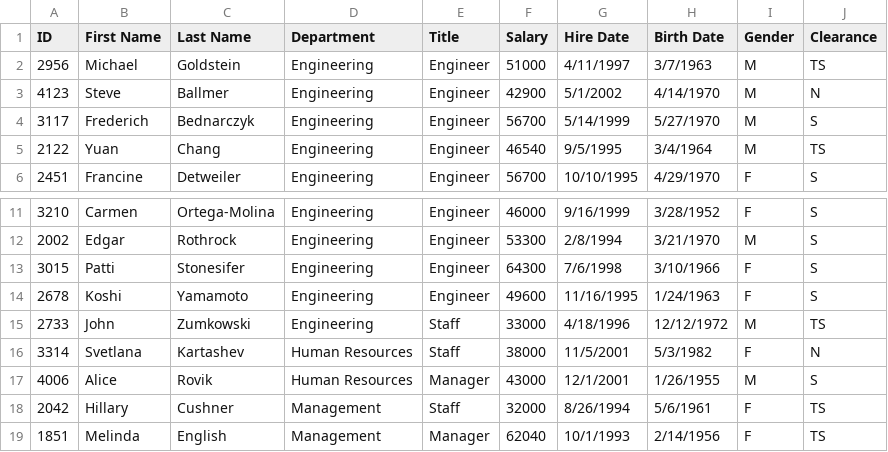
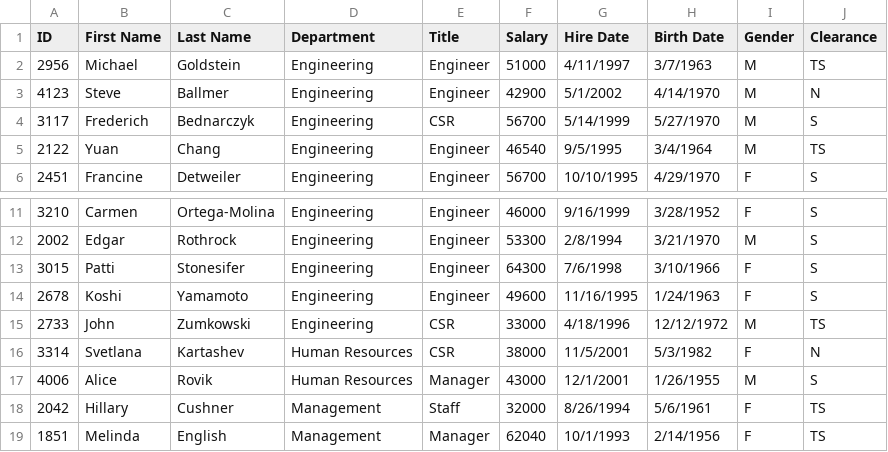
Before and after one commit to lukestip/4322-QuizI-D, a CSV file: employee_data.csv, drawn as a sheet; only a part is shown, gaps mark what is left out.

```diff
--- a/employee_data.csv
+++ b/employee_data.csv
@@ -3,3 +3,3 @@
 4123,Steve,Ballmer,Engineering,Engineer,42900,5/1/2002,4/14/1970,M,N
-3117,Frederich,Bednarczyk,Engineering,Engineer,56700,5/14/1999,5/27/1970,M,S
+3117,Frederich,Bednarczyk,Engineering,CSR,56700,5/14/1999,5/27/1970,M,S
 2122,Yuan,Chang,Engineering,Engineer,46540,9/5/1995,3/4/1964,M,TS
@@ -14,4 +14,4 @@
 2678,Koshi,Yamamoto,Engineering,Engineer,49600,11/16/1995,1/24/1963,F,S
-2733,John,Zumkowski,Engineering,Staff,33000,4/18/1996,12/12/1972,M,TS
-3314,Svetlana,Kartashev,Human Resources,Staff,38000,11/5/2001,5/3/1982,F,N
+2733,John,Zumkowski,Engineering,CSR,33000,4/18/1996,12/12/1972,M,TS
+3314,Svetlana,Kartashev,Human Resources,CSR,38000,11/5/2001,5/3/1982,F,N
 4006,Alice,Rovik,Human Resources,Manager,43000,12/1/2001,1/26/1955,M,S
```
Also changed, not shown: 2 other files.
